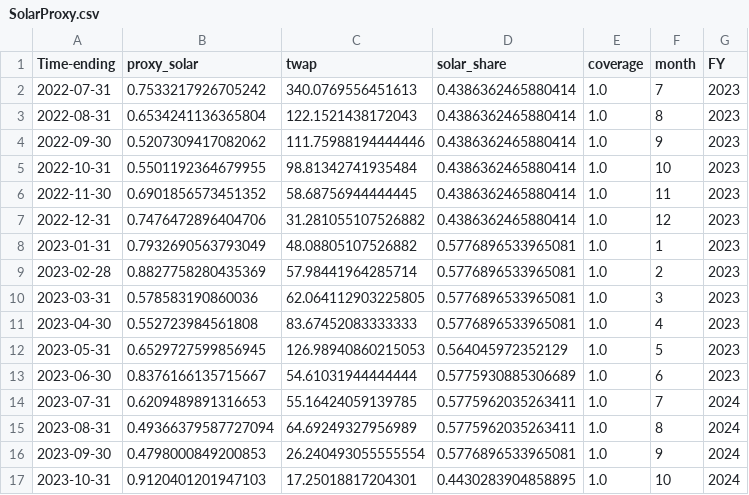
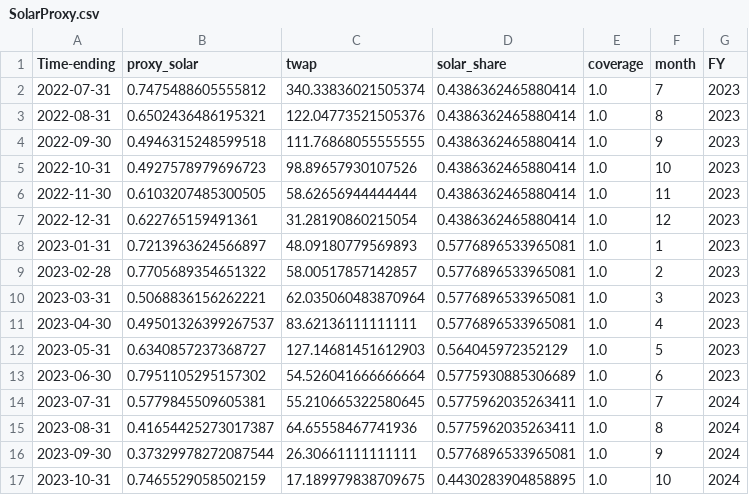
Before and after one commit to laihoangson1411/ETC5543-SEC_Internship-CF_Forecasting_Project, a CSV file: data/processed/SolarProxy.csv, drawn as a sheet; only a part is shown; the diff covers the shown part only.

```diff
--- a/data/processed/SolarProxy.csv
+++ b/data/processed/SolarProxy.csv
@@ -1,17 +1,17 @@
 Time-ending,proxy_solar,twap,solar_share,coverage,month,FY
-2022-07-31,0.7533217926705242,340.0769556451613,0.4386362465880414,1.0,7,2023
-2022-08-31,0.6534241136365804,122.1521438172043,0.4386362465880414,1.0,8,2023
-2022-09-30,0.5207309417082062,111.75988194444446,0.4386362465880414,1.0,9,2023
-2022-10-31,0.5501192364679955,98.81342741935484,0.4386362465880414,1.0,10,2023
-2022-11-30,0.6901856573451352,58.68756944444445,0.4386362465880414,1.0,11,2023
-2022-12-31,0.7476472896404706,31.281055107526882,0.4386362465880414,1.0,12,2023
-2023-01-31,0.7932690563793049,48.08805107526882,0.5776896533965081,1.0,1,2023
-2023-02-28,0.8827758280435369,57.98441964285714,0.5776896533965081,1.0,2,2023
-2023-03-31,0.578583190860036,62.064112903225805,0.5776896533965081,1.0,3,2023
-2023-04-30,0.552723984561808,83.67452083333333,0.5776896533965081,1.0,4,2023
-2023-05-31,0.6529727599856945,126.98940860215053,0.564045972352129,1.0,5,2023
-2023-06-30,0.8376166135715667,54.61031944444444,0.5775930885306689,1.0,6,2023
-2023-07-31,0.6209489891316653,55.16424059139785,0.5775962035263411,1.0,7,2024
-2023-08-31,0.49366379587727094,64.69249327956989,0.5775962035263411,1.0,8,2024
-2023-09-30,0.4798000849200853,26.240493055555554,0.5776896533965081,1.0,9,2024
-2023-10-31,0.9120401201947103,17.25018817204301,0.4430283904858895,1.0,10,2024
+2022-07-31,0.7475488605555812,340.33836021505374,0.4386362465880414,1.0,7,2023
+2022-08-31,0.6502436486195321,122.04773521505376,0.4386362465880414,1.0,8,2023
+2022-09-30,0.4946315248599518,111.76868055555555,0.4386362465880414,1.0,9,2023
+2022-10-31,0.4927578979696723,98.89657930107526,0.4386362465880414,1.0,10,2023
+2022-11-30,0.6103207485300505,58.62656944444444,0.4386362465880414,1.0,11,2023
+2022-12-31,0.622765159491361,31.28190860215054,0.4386362465880414,1.0,12,2023
+2023-01-31,0.7213963624566897,48.09180779569893,0.5776896533965081,1.0,1,2023
+2023-02-28,0.7705689354651322,58.00517857142857,0.5776896533965081,1.0,2,2023
+2023-03-31,0.5068836156262221,62.035060483870964,0.5776896533965081,1.0,3,2023
+2023-04-30,0.49501326399267537,83.62136111111111,0.5776896533965081,1.0,4,2023
+2023-05-31,0.6340857237368727,127.14681451612903,0.564045972352129,1.0,5,2023
+2023-06-30,0.7951105295157302,54.526041666666664,0.5775930885306689,1.0,6,2023
+2023-07-31,0.5779845509605381,55.210665322580645,0.5775962035263411,1.0,7,2024
+2023-08-31,0.41654425273017387,64.65558467741936,0.5775962035263411,1.0,8,2024
+2023-09-30,0.37329978272087544,26.30661111111111,0.5776896533965081,1.0,9,2024
+2023-10-31,0.7465529058502159,17.189979838709675,0.4430283904858895,1.0,10,2024
```
Also changed, not shown: 64 edited cells elsewhere in this file, data/processed/HistoricContractFactors.csv, 1 other file.
